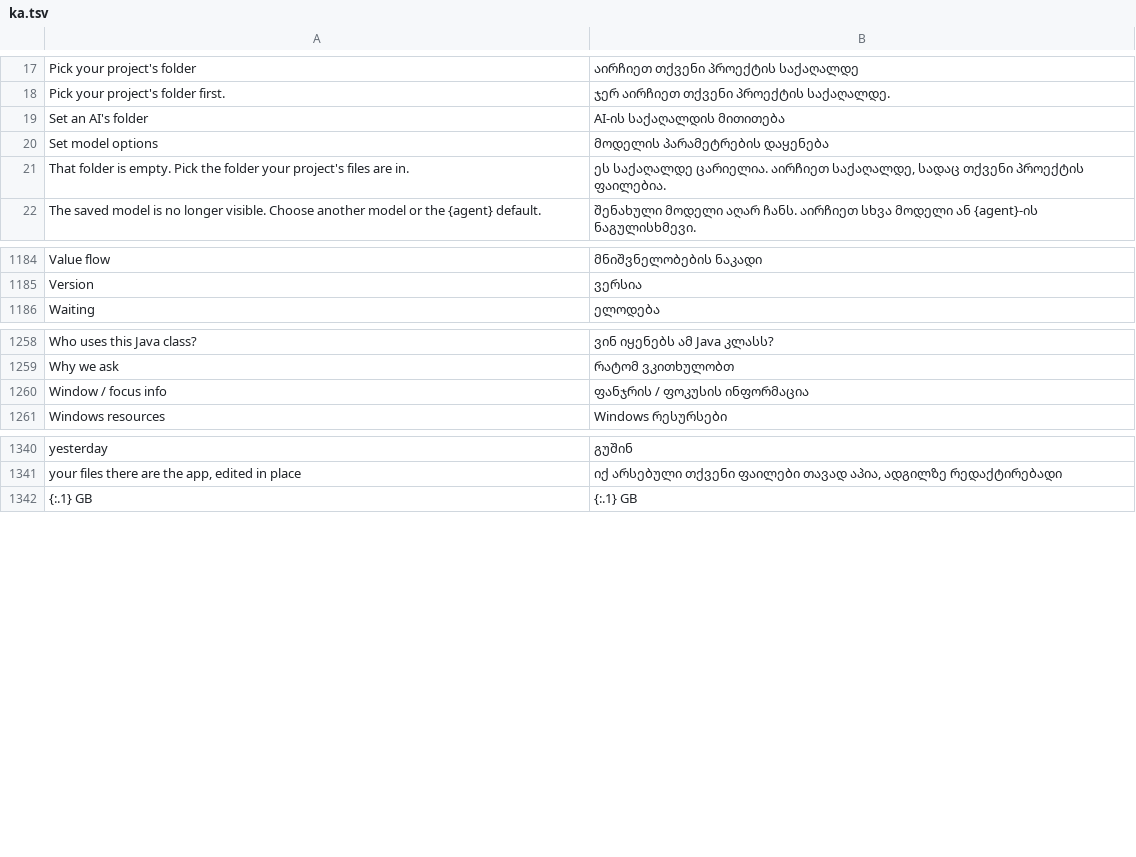
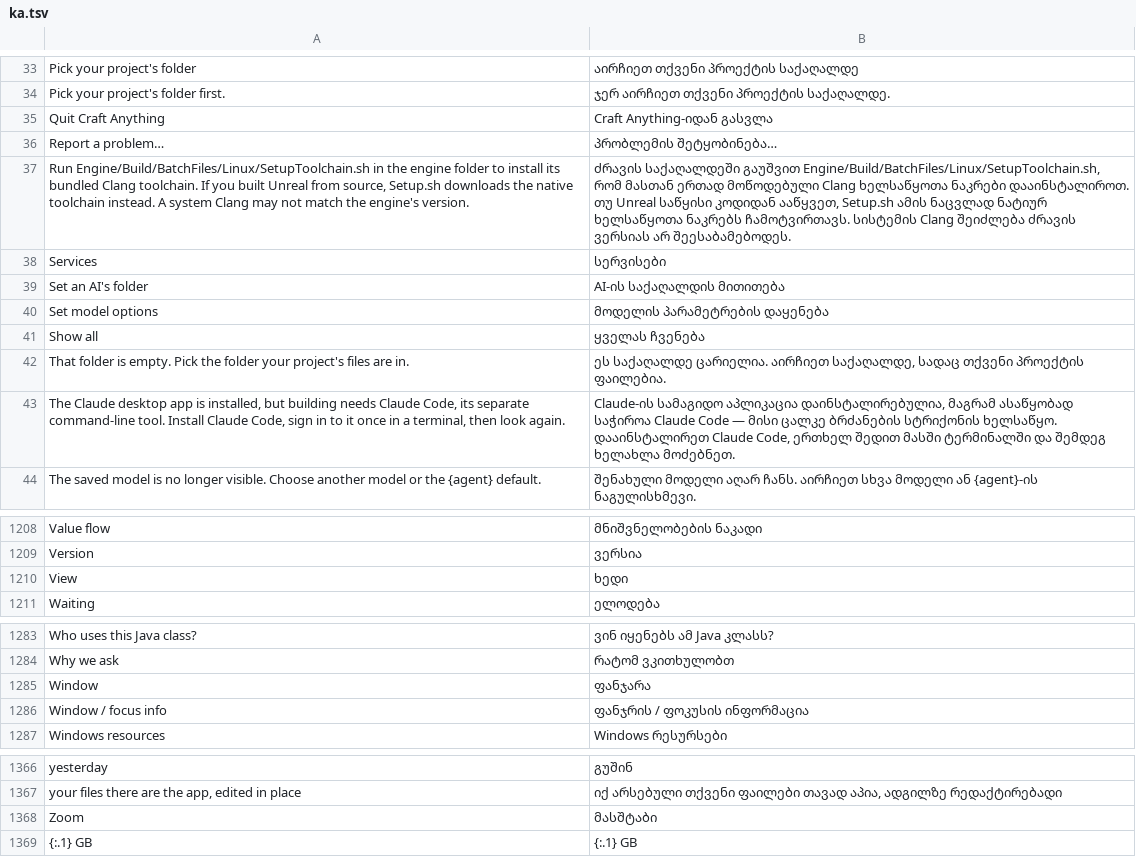
Before and after one commit to GreyCatVP/craft-anything, a TSV file: crates/ui-egui/src/i18n/ka.tsv, drawn as a sheet; only a part is shown, gaps mark what is left out; the diff covers the shown part only; the diff names each change by its address in the sheet, - before the commit and + after, or states it on an @@ line.

```diff
--- a/crates/ui-egui/src/i18n/ka.tsv
+++ b/crates/ui-egui/src/i18n/ka.tsv
+row 35: Quit Craft Anything | Craft Anything-იდან გასვლა
+row 36: Report a problem… | პრობლემის შეტყობინება…
+row 37: Run Engine/Build/BatchFiles/Linux/SetupToolchain.sh in the engine folder to install its bundled Clang toolchain. If you built Unreal from source, Setup.sh downloads the native toolchain instead. A system Clang may not match the engine's version. | ძრავის საქაღალდეში გაუშვით Engine/Build/BatchFiles/Linux/SetupToolchain.sh, რომ მასთან ერთად მოწოდებული Clang ხელსაწყოთა ნაკრები დააინსტალიროთ. თუ Unreal საწყისი კოდიდან ააწყვეთ, Setup.sh ამის ნაცვლად ნატიურ ხელსაწყოთა ნაკრებს ჩამოტვირთავს. სისტემის Clang შეიძლება ძრავის ვერსიას არ შეესაბამებოდეს.
+row 38: Services | სერვისები
+row 41: Show all | ყველას ჩვენება
+row 43: The Claude desktop app is installed, but building needs Claude Code, its separate command-line tool. Install Claude Code, sign in to it once in a terminal, then look again. | Claude-ის სამაგიდო აპლიკაცია დაინსტალირებულია, მაგრამ ასაწყობად საჭიროა Claude Code — მისი ცალკე ბრძანების სტრიქონის ხელსაწყო. დააინსტალირეთ Claude Code, ერთხელ შედით მასში ტერმინალში და შემდეგ ხელახლა მოძებნეთ.
+row 1210: View | ხედი
+row 1285: Window | ფანჯარა
+row 1368: Zoom | მასშტაბი
```
Also changed, not shown: 18 added rows elsewhere in this file.
